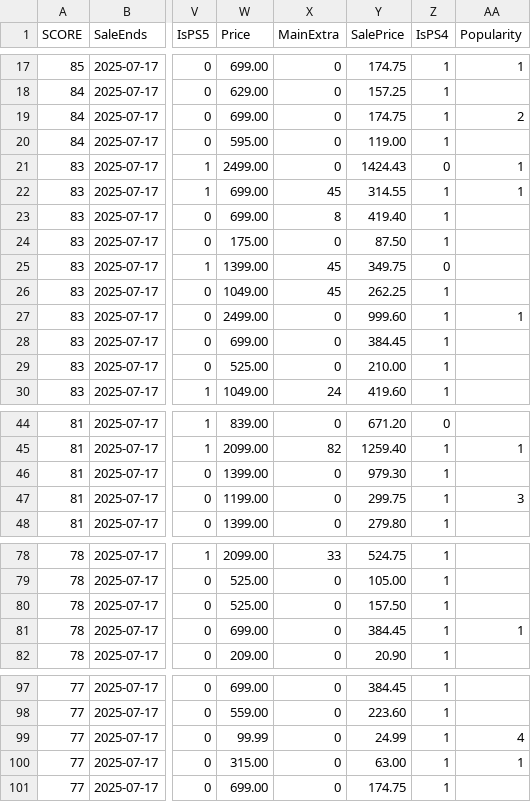
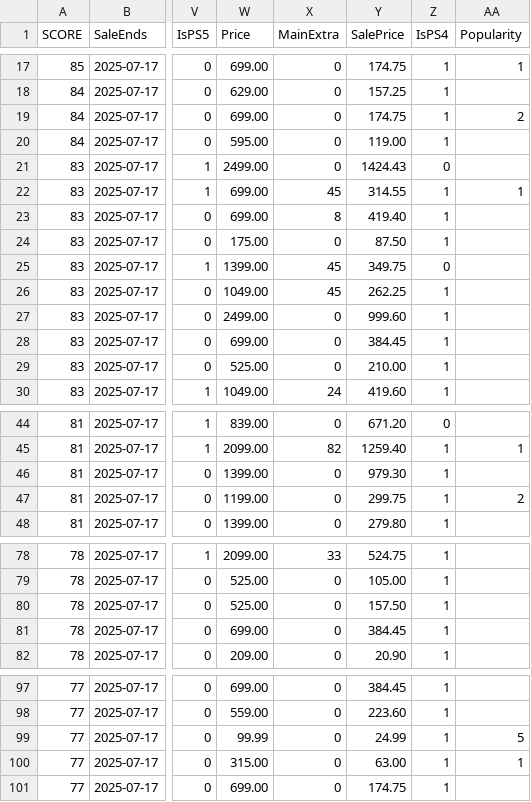
Before and after one commit to maysaleba/maysaleba.github.io, a CSV file: src/csvjsontr.csv, drawn as a sheet; only a part is shown, gaps mark what is left out; the diff covers the shown part only; the diff names each change by its address in the sheet, - before the commit and + after, or states it on an @@ line.

```diff
--- a/src/csvjsontr.csv
+++ b/src/csvjsontr.csv
-AA21 (Popularity): 1
+AA21 (Popularity): (empty)
-AA27 (Popularity): 1
+AA27 (Popularity): (empty)
-AA47 (Popularity): 3
+AA47 (Popularity): 2
-AA81 (Popularity): 1
+AA81 (Popularity): (empty)
-AA99 (Popularity): 4
+AA99 (Popularity): 5
```
Also changed, not shown: 36 edited cells elsewhere in this file, 1 other file.
